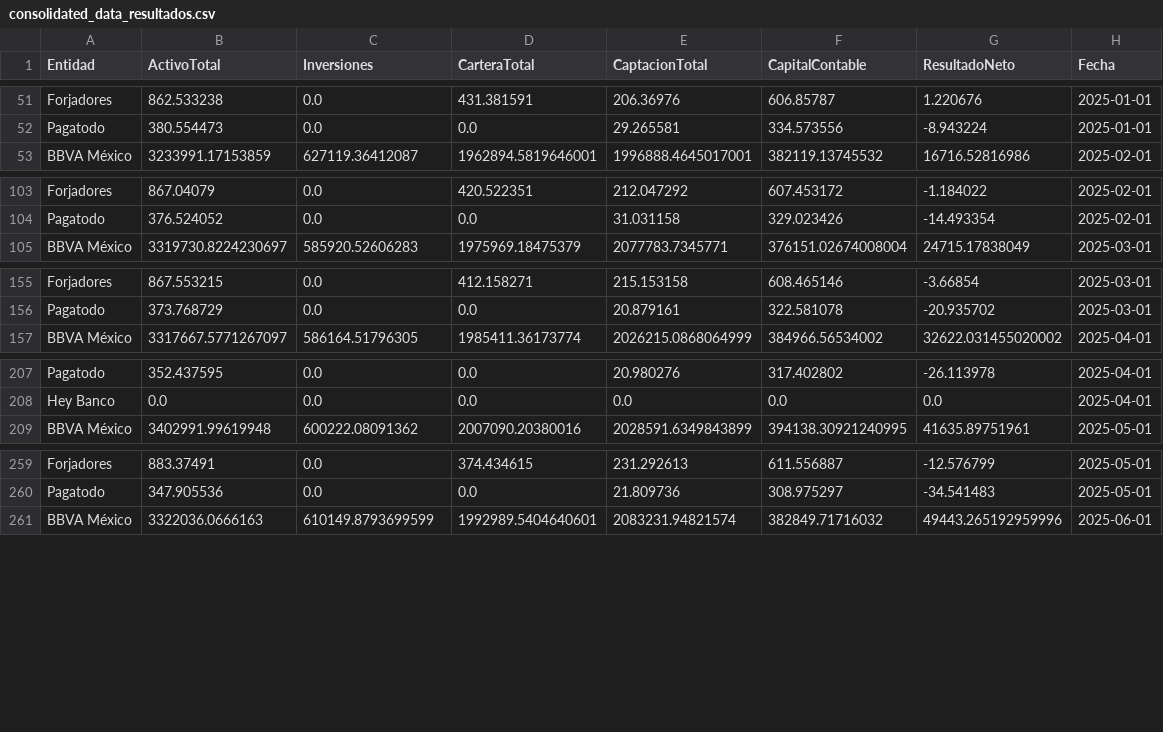
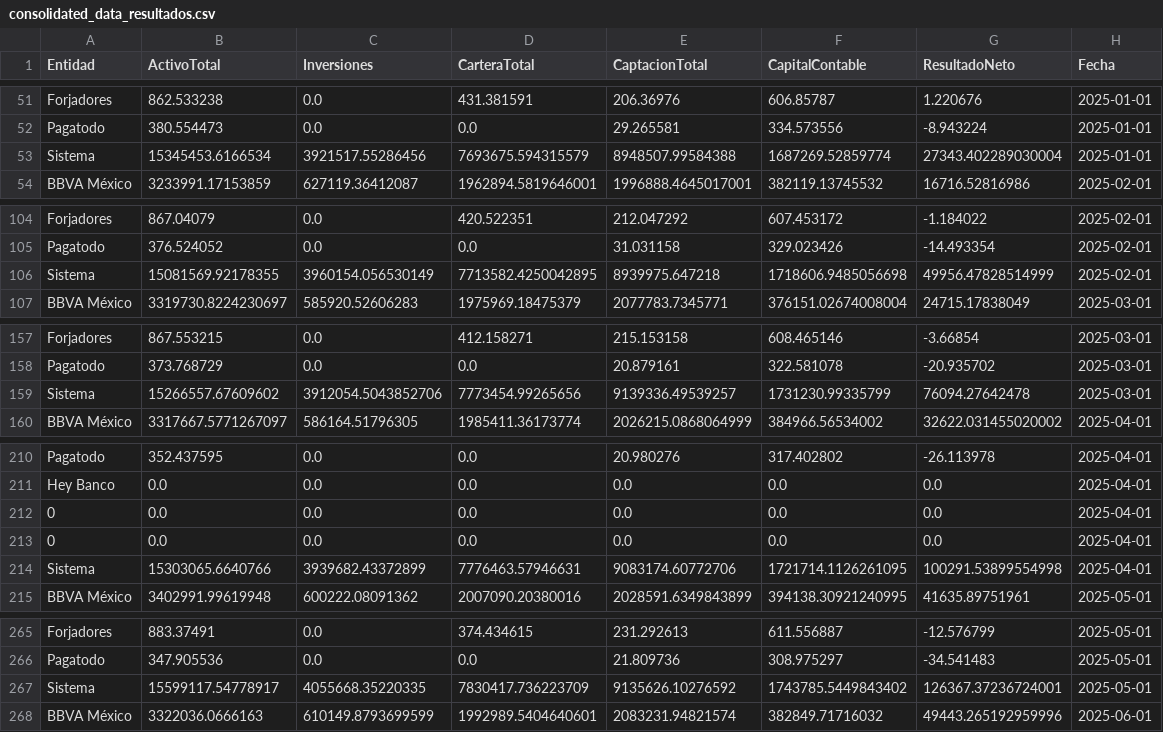
Before and after one commit to EdgarTrejoh/carga_archivos_cnbv, a CSV file: archivos_procesados/consolidated_data_resultados.csv, drawn as a sheet; only a part is shown, gaps mark what is left out; the diff covers the shown part only; the diff names each change by its address in the sheet, - before the commit and + after, or states it on an @@ line.

```diff
--- a/archivos_procesados/consolidated_data_resultados.csv
+++ b/archivos_procesados/consolidated_data_resultados.csv
+row 53: Sistema | 15345453.6166534 | 3921517.55286456 | 7693675.594315579 | 8948507.99584388 | 1687269.52859774 | 27343.402289030004 | 2025-01-01
+row 106: Sistema | 15081569.92178355 | 3960154.056530149 | 7713582.4250042895 | 8939975.647218 | 1718606.9485056698 | 49956.47828514999 | 2025-02-01
+row 159: Sistema | 15266557.67609602 | 3912054.5043852706 | 7773454.99265656 | 9139336.49539257 | 1731230.99335799 | 76094.27642478 | 2025-03-01
+row 212: 0 | 0.0 | 0.0 | 0.0 | 0.0 | 0.0 | 0.0 | 2025-04-01
+row 213: 0 | 0.0 | 0.0 | 0.0 | 0.0 | 0.0 | 0.0 | 2025-04-01
+row 214: Sistema | 15303065.6640766 | 3939682.43372899 | 7776463.57946631 | 9083174.60772706 | 1721714.1126261095 | 100291.53899554998 | 2025-04-01
+row 267: Sistema | 15599117.54778917 | 4055668.35220335 | 7830417.736223709 | 9135626.10276592 | 1743785.5449843402 | 126367.37236724001 | 2025-05-01
```
Also changed, not shown: 1 added row elsewhere in this file, archivos_procesados/consolidated_data_auto.csv, archivos_procesados/consolidated_data_captacion.csv, 16 other files.
